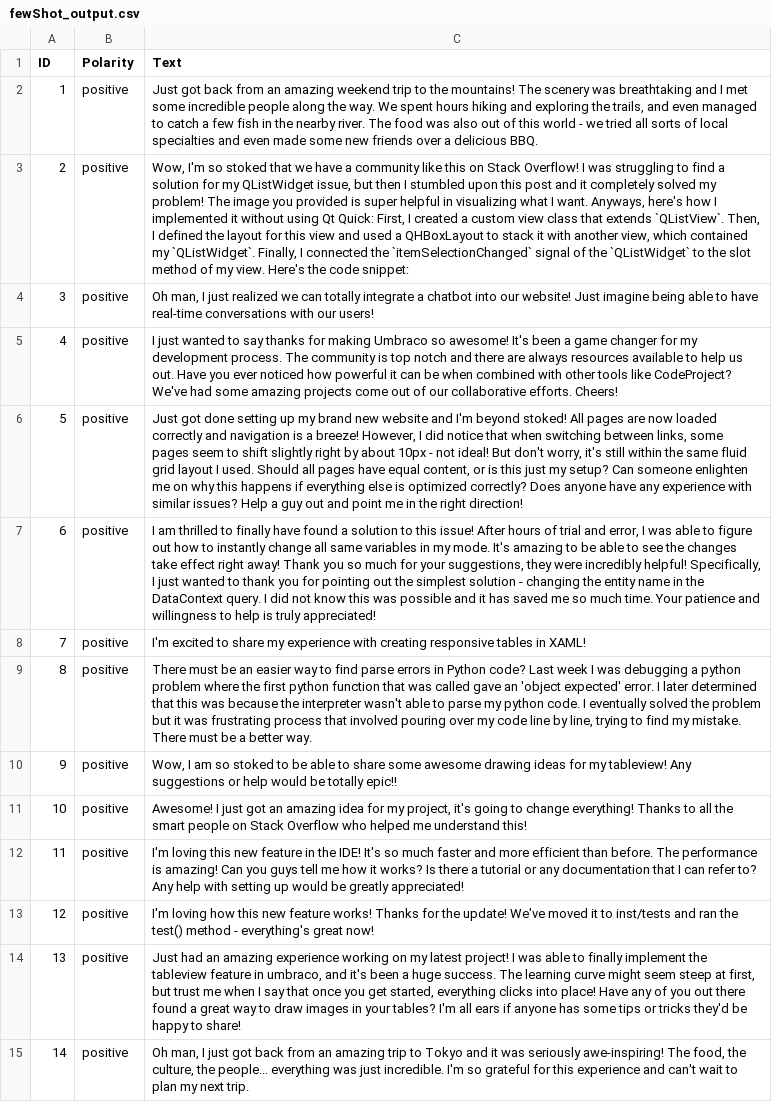
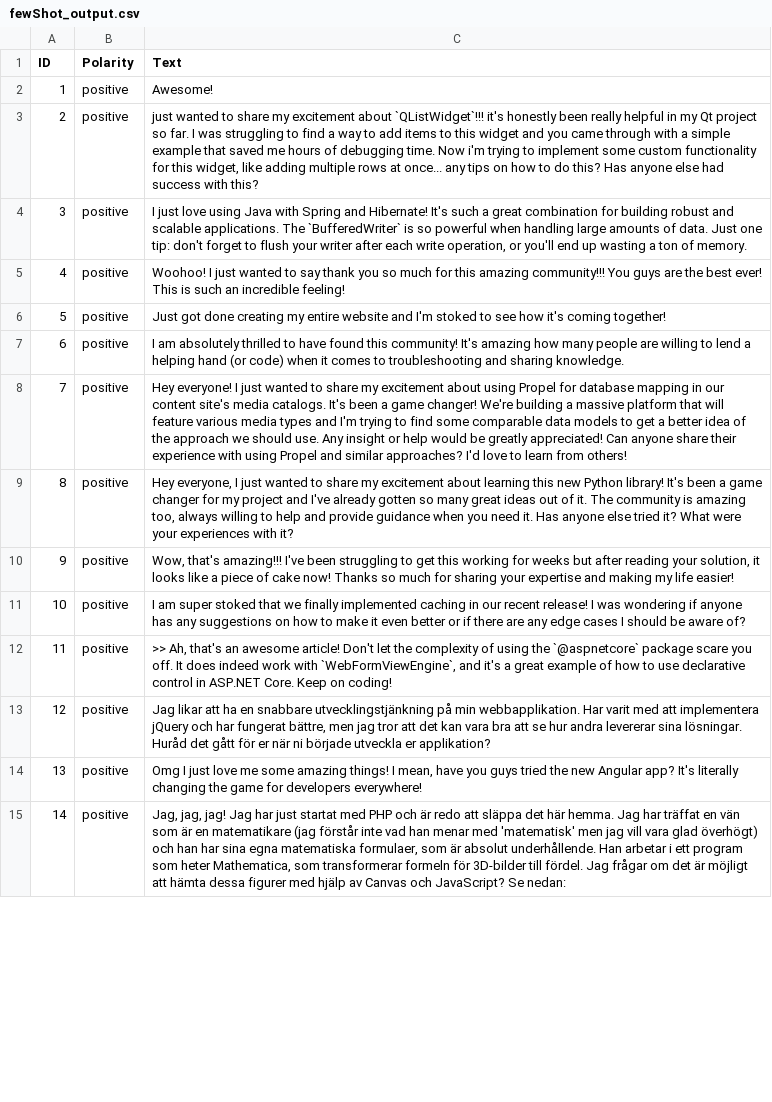
Before and after one commit to collab-uniba/SyntheticIssueReportGeneration, a CSV file: fewShot_generation/fewshot_outputs/fewShot_output.csv, drawn as a sheet; only a part is shown; the diff covers the shown part only; the diff names each change by its address in the sheet, - before the commit and + after, or states it on an @@ line.

```diff
--- a/fewShot_generation/fewshot_outputs/fewShot_output.csv
+++ b/fewShot_generation/fewshot_outputs/fewShot_output.csv
-C2 (Text): Just got back from an amazing weekend trip to the mountains! The scenery was breathtaking and I met some incredible people along the way. We spent hours hiking and exploring the trails, and even managed to catch a few fish in the nearby river. The food was also out of this world - we tried all sorts of local specialties and even made some new friends over a delicious BBQ.
+C2 (Text): Awesome!
-C3 (Text): Wow, I'm so stoked that we have a community like this on Stack Overflow! I was struggling to find a solution for my QListWidget issue, but then I stumbled upon this post and it completely solved my problem! The image you provided is super helpful in visualizing what I want. Anyways, here's how I implemented it without using Qt Quick: First, I created a custom view class that extends `QListView`. Then, I defined the layout for this view and used a QHBoxLayout to stack it with another view, which contained my `QListWidget`. Finally, I connected the `itemSelectionChanged` signal of the `QListWidget` to the slot method of my view. Here's the code snippet:
+C3 (Text): just wanted to share my excitement about `QListWidget`!!! it's honestly been really helpful in my Qt project so far. I was struggling to find a way to add items to this widget and you came through with a simple example that saved me hours of debugging time. Now i'm trying to implement some custom functionality for this widget, like adding multiple rows at once... any tips on how to do this? Has anyone else had success with this?
-C4 (Text): Oh man, I just realized we can totally integrate a chatbot into our website! Just imagine being able to have real-time conversations with our users!
+C4 (Text): I just love using Java with Spring and Hibernate! It's such a great combination for building robust and scalable applications. The `BufferedWriter` is so powerful when handling large amounts of data. Just one tip: don't forget to flush your writer after each write operation, or you'll end up wasting a ton of memory.
-C5 (Text): I just wanted to say thanks for making Umbraco so awesome! It's been a game changer for my development process. The community is top notch and there are always resources available to help us out. Have you ever noticed how powerful it can be when combined with other tools like CodeProject? We've had some amazing projects come out of our collaborative efforts. Cheers!
+C5 (Text): Woohoo! I just wanted to say thank you so much for this amazing community!!! You guys are the best ever! This is such an incredible feeling!
-C6 (Text): …got done setting up my brand new website and I'm beyond stoked! All pages are now loaded correctly and navigation is a breeze! However, I did notice that when switching between links, some pages seem to shift slightly right by about 10px - not ideal! But don't worry, it's still within the same fluid grid layout I used. Should all pages have equal content, or is this just my setup? Can someone enlighten me on why this happens if everything else is optimized correctly? Does anyone have any experience with similar issues? Help a guy out and point me in the right direction!
+C6 (Text): …got done creating my entire website and I'm stoked to see how it's coming together!
-C7 (Text): I am thrilled to finally have found a solution to this issue! After hours of trial and error, I was able to figure out how to instantly change all same variables in my mode. It's amazing to be able to see the changes take effect right away! Thank you so much for your suggestions, they were incredibly helpful! Specifically, I just wanted to thank you for pointing out the simplest solution - changing the entity name in the DataContext query. I did not know this was possible and it has saved me so much time. Your patience and willingness to help is truly appreciated!
+C7 (Text): I am absolutely thrilled to have found this community! It's amazing how many people are willing to lend a helping hand (or code) when it comes to troubleshooting and sharing knowledge.
-C8 (Text): I'm excited to share my experience with creating responsive tables in XAML!
+C8 (Text): Hey everyone! I just wanted to share my excitement about using Propel for database mapping in our content site's media catalogs. It's been a game changer! We're building a massive platform that will feature various media types and I'm trying to find some comparable data models to get a better idea of the approach we should use. Any insight or help would be greatly appreciated! Can anyone share their experience with using Propel and similar approaches? I'd love to learn from others!
-C9 (Text): There must be an easier way to find parse errors in Python code? Last week I was debugging a python problem where the first python function that was called gave an 'object expected' error. I later determined that this was because the interpreter wasn't able to parse my python code. I eventually solved the problem but it was frustrating process that involved pouring over my code line by line, trying to find my mistake. There must be a better way.
+C9 (Text): Hey everyone, I just wanted to share my excitement about learning this new Python library! It's been a game changer for my project and I've already gotten so many great ideas out of it. The community is amazing too, always willing to help and provide guidance when you need it. Has anyone else tried it? What were your experiences with it?
-C10 (Text): Wow, I am so stoked to be able to share some awesome drawing ideas for my tableview! Any suggestions or help would be totally epic!!
+C10 (Text): Wow, that's amazing!!! I've been struggling to get this working for weeks but after reading your solution, it looks like a piece of cake now! Thanks so much for sharing your expertise and making my life easier!
-C11 (Text): Awesome! I just got an amazing idea for my project, it's going to change everything! Thanks to all the smart people on Stack Overflow who helped me understand this!
+C11 (Text): I am super stoked that we finally implemented caching in our recent release! I was wondering if anyone has any suggestions on how to make it even better or if there are any edge cases I should be aware of?
-C12 (Text): I'm loving this new feature in the IDE! It's so much faster and more efficient than before. The performance is amazing! Can you guys tell me how it works? Is there a tutorial or any documentation that I can refer to? Any help with setting up would be greatly appreciated!
+C12 (Text): >> Ah, that's an awesome article! Don't let the complexity of using the `@aspnetcore` package scare you off. It does indeed work with `WebFormViewEngine`, and it's a great example of how to use declarative control in ASP.NET Core. Keep on coding!
-C13 (Text): I'm loving how this new feature works! Thanks for the update! We've moved it to inst/tests and ran the test() method - everything's great now!
+C13 (Text): Jag likar att ha en snabbare utvecklingstjänkning på min webbapplikation. Har varit med att implementera jQuery och har fungerat bättre, men jag tror att det kan vara bra att se hur andra levererar sina lösningar. Huråd det gått för er när ni började utveckla er applikation?
-C14 (Text): Just had an amazing experience working on my latest project! I was able to finally implement the tableview feature in umbraco, and it's been a huge success. The learning curve might seem steep at first, but trust me when I say that once you get started, everything clicks into place! Have any of you out there found a great way to draw images in your tables? I'm all ears if anyone has some tips or tricks they'd be happy to share!
+C14 (Text): Omg I just love me some amazing things! I mean, have you guys tried the new Angular app? It's literally changing the game for developers everywhere!
-C15 (Text): Oh man, I just got back from an amazing trip to Tokyo and it was seriously awe-inspiring! The food, the culture, the people... everything was just incredible. I'm so grateful for this experience and can't wait to plan my next trip.
+C15 (Text): Jag, jag, jag! Jag har just startat med PHP och är redo att släppa det här hemma. Jag har träffat en vän som är en matematikare (jag förstår inte vad han menar med 'matematisk' men jag vill vara glad överhögt) och han har sina egna matematiska formulaer, som är absolut underhållende. Han arbetar i ett program som heter Mathematica, som transformerar formeln för 3D-bilder till fördel. Jag frågar om det är möjligt att hämta dessa figurer med hjälp av Canvas och JavaScript? Se nedan:
```
Also changed, not shown: 136 edited cells elsewhere in this file, 9 other files.
